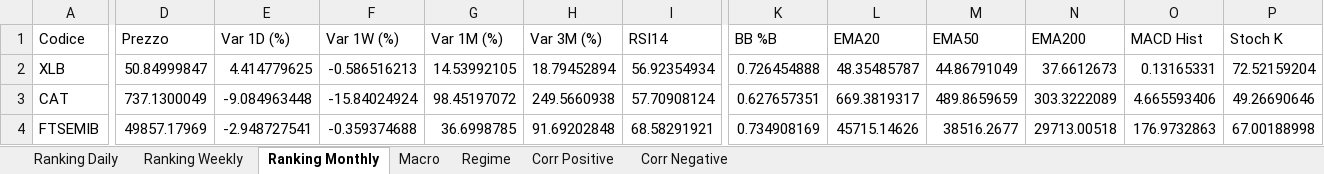
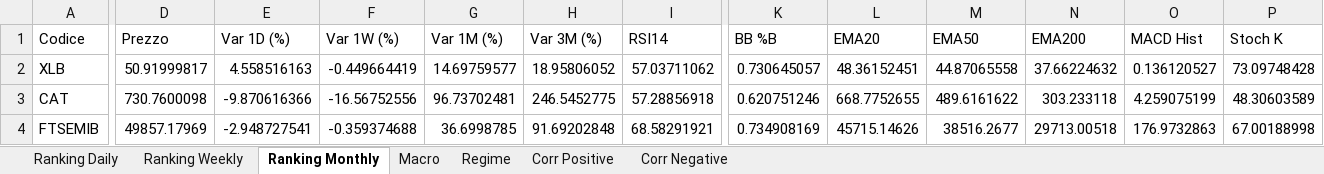
Before and after one commit to giapal96-star/jennifer-trading-dashbord, an Excel workbook: docs/sarada_dati.xlsx, sheet Ranking Monthly, drawn as a sheet; only a part is shown, gaps mark what is left out; values as stored, in another font and other column widths than the file's, no borders; the diff covers the shown part only; the diff names each change by its address in the sheet, - before the commit and + after, or states it on an @@ line.

```diff
--- a/docs/sarada_dati.xlsx (sheet Ranking Monthly)
+++ b/docs/sarada_dati.xlsx (sheet Ranking Monthly)
-D2 (Prezzo): 50.84999847
+D2 (Prezzo): 50.91999817
-E2 (Var 1D (%)): 4.414779625
+E2 (Var 1D (%)): 4.558516163
-F2 (Var 1W (%)): -0.586516213
+F2 (Var 1W (%)): -0.449664419
-G2 (Var 1M (%)): 14.53992105
+G2 (Var 1M (%)): 14.69759577
-H2 (Var 3M (%)): 18.79452894
+H2 (Var 3M (%)): 18.95806052
-I2 (RSI14): 56.92354934
+I2 (RSI14): 57.03711062
-K2 (BB %B): 0.726454888
+K2 (BB %B): 0.730645057
-L2 (EMA20): 48.35485787
+L2 (EMA20): 48.36152451
-M2 (EMA50): 44.86791049
+M2 (EMA50): 44.87065558
-N2 (EMA200): 37.6612673
+N2 (EMA200): 37.66224632
-O2 (MACD Hist): 0.13165331
+O2 (MACD Hist): 0.136120527
-P2 (Stoch K): 72.52159204
+P2 (Stoch K): 73.09748428
-D3 (Prezzo): 737.1300049
+D3 (Prezzo): 730.7600098
-E3 (Var 1D (%)): -9.084963448
+E3 (Var 1D (%)): -9.870616366
-F3 (Var 1W (%)): -15.84024924
+F3 (Var 1W (%)): -16.56752556
-G3 (Var 1M (%)): 98.45197072
+G3 (Var 1M (%)): 96.73702481
-H3 (Var 3M (%)): 249.5660938
+H3 (Var 3M (%)): 246.5452775
-I3 (RSI14): 57.70908124
+I3 (RSI14): 57.28856918
-K3 (BB %B): 0.627657351
+K3 (BB %B): 0.620751246
-L3 (EMA20): 669.3819317
+L3 (EMA20): 668.7752655
-M3 (EMA50): 489.8659659
+M3 (EMA50): 489.6161622
-N3 (EMA200): 303.3222089
+N3 (EMA200): 303.233118
-O3 (MACD Hist): 4.665593406
+O3 (MACD Hist): 4.259075199
-P3 (Stoch K): 49.26690646
+P3 (Stoch K): 48.30603589
```
Also changed, not shown: 20 added rows, 20 removed rows and 966 edited cells elsewhere in this sheet, sheet Ranking Daily, sheet Ranking Weekly, sheet Corr Negative, sheet Corr Positive, sheet Macro, sheet Regime, 2 other files.
